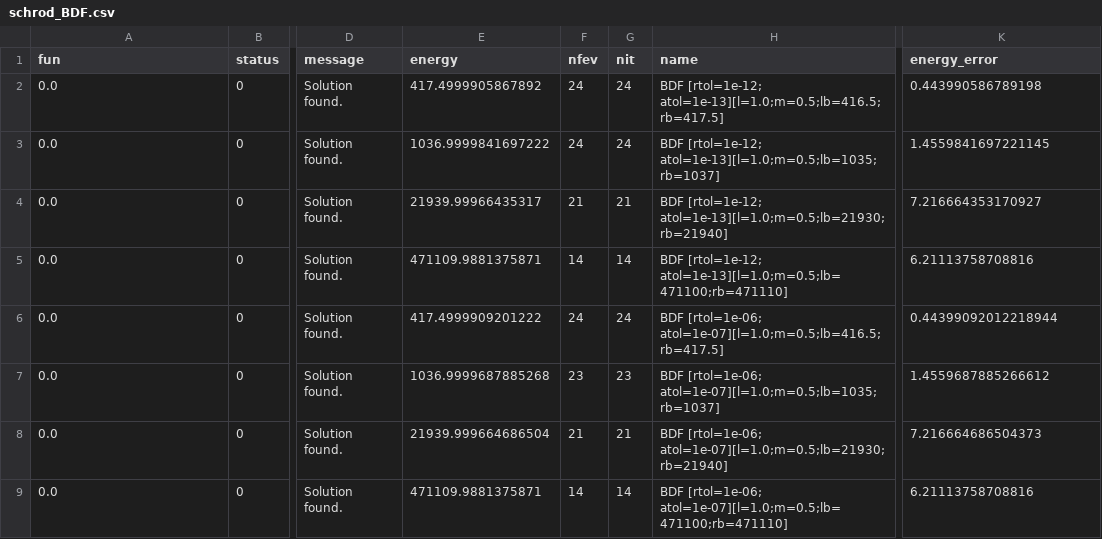
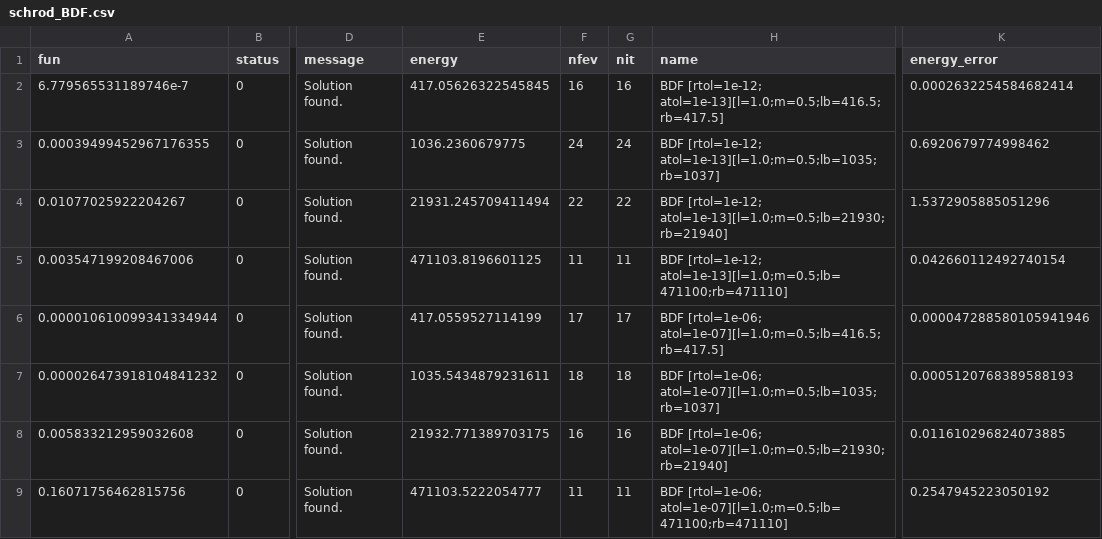
Before and after one commit to SteveBronder/riccaticpp, a CSV file: benchmarks/output/schrod_BDF.csv, drawn as a sheet; only a part is shown, gaps mark what is left out; the diff names each change by its address in the sheet, - before the commit and + after, or states it on an @@ line.

```diff
--- a/benchmarks/output/schrod_BDF.csv
+++ b/benchmarks/output/schrod_BDF.csv
-A2 (fun): 0.0
+A2 (fun): 6.779565531189746e-7
-E2 (energy): 417.4999905867892
+E2 (energy): 417.05626322545845
-F2 (nfev): 24
+F2 (nfev): 16
-G2 (nit): 24
+G2 (nit): 16
-K2 (energy_error): 0.443990586789198
+K2 (energy_error): 0.0002632254584682414
-A3 (fun): 0.0
+A3 (fun): 0.00039499452967176355
-E3 (energy): 1036.9999841697222
+E3 (energy): 1036.2360679775
-K3 (energy_error): 1.4559841697221145
+K3 (energy_error): 0.6920679774998462
-A4 (fun): 0.0
+A4 (fun): 0.01077025922204267
-E4 (energy): 21939.99966435317
+E4 (energy): 21931.245709411494
-F4 (nfev): 21
+F4 (nfev): 22
-G4 (nit): 21
+G4 (nit): 22
-K4 (energy_error): 7.216664353170927
+K4 (energy_error): 1.5372905885051296
-A5 (fun): 0.0
+A5 (fun): 0.003547199208467006
-E5 (energy): 471109.9881375871
+E5 (energy): 471103.8196601125
-F5 (nfev): 14
+F5 (nfev): 11
-G5 (nit): 14
+G5 (nit): 11
-K5 (energy_error): 6.21113758708816
+K5 (energy_error): 0.042660112492740154
-A6 (fun): 0.0
+A6 (fun): 0.000010610099341334944
-E6 (energy): 417.4999909201222
+E6 (energy): 417.0559527114199
-F6 (nfev): 24
+F6 (nfev): 17
-G6 (nit): 24
+G6 (nit): 17
-K6 (energy_error): 0.44399092012218944
+K6 (energy_error): 0.000047288580105941946
-A7 (fun): 0.0
+A7 (fun): 0.000026473918104841232
-E7 (energy): 1036.9999687885268
+E7 (energy): 1035.5434879231611
-F7 (nfev): 23
+F7 (nfev): 18
-G7 (nit): 23
+G7 (nit): 18
-K7 (energy_error): 1.4559687885266612
+K7 (energy_error): 0.0005120768389588193
-A8 (fun): 0.0
+A8 (fun): 0.005833212959032608
-E8 (energy): 21939.999664686504
+E8 (energy): 21932.771389703175
-F8 (nfev): 21
+F8 (nfev): 16
-G8 (nit): 21
+G8 (nit): 16
-K8 (energy_error): 7.216664686504373
+K8 (energy_error): 0.011610296824073885
-A9 (fun): 0.0
+A9 (fun): 0.16071756462815756
-E9 (energy): 471109.9881375871
+E9 (energy): 471103.5222054777
-F9 (nfev): 14
+F9 (nfev): 11
-G9 (nit): 14
+G9 (nit): 11
-K9 (energy_error): 6.21113758708816
+K9 (energy_error): 0.2547945223050192
```
Also changed, not shown: benchmarks/output/schrod.csv, benchmarks/output/schrod_DOP853.csv, 6 other files.
